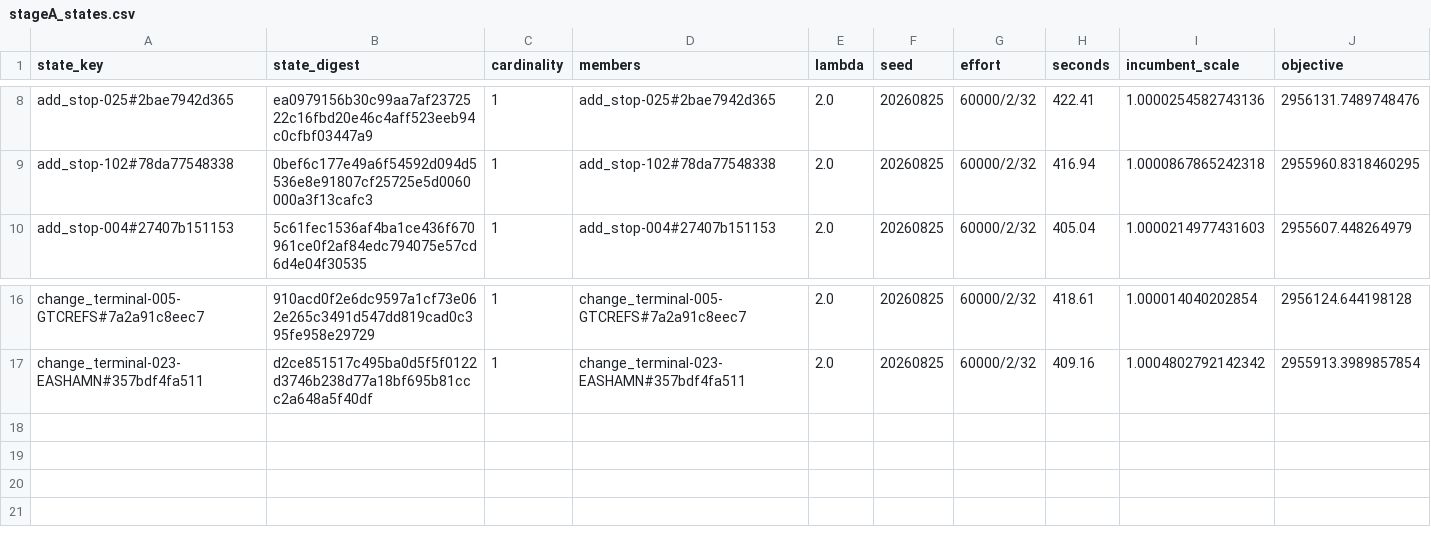
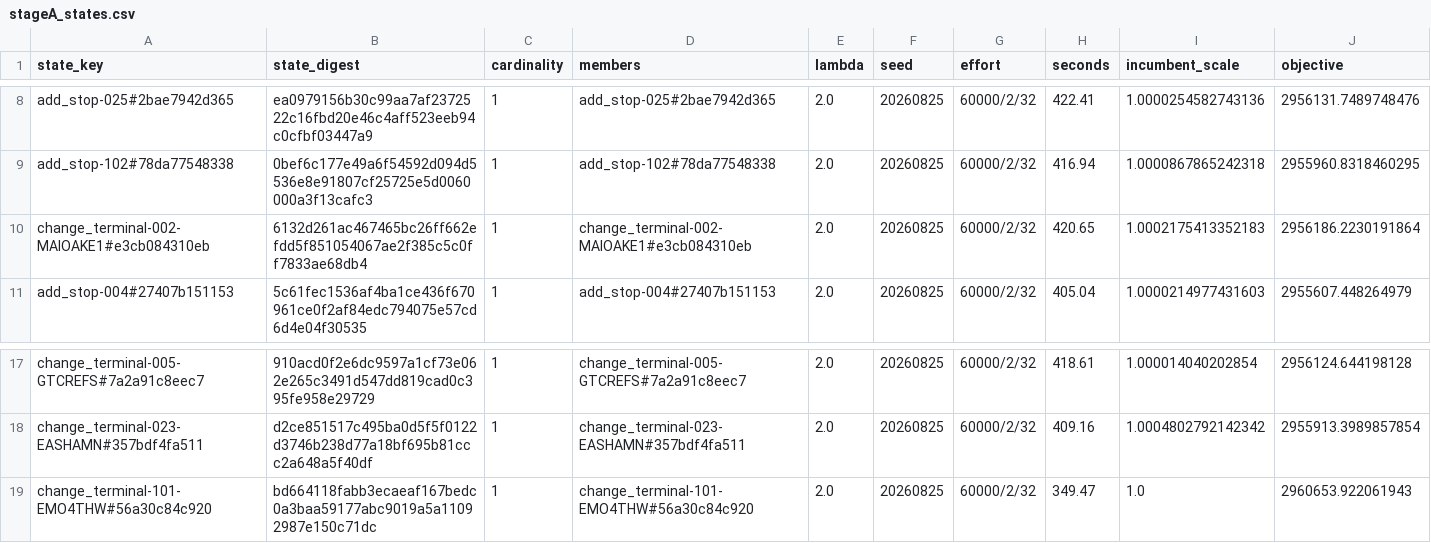
Before and after one commit to ian-gregory94/cota-route-optimization, a CSV file: outputs/exp3/stageA_states.csv, drawn as a sheet; only a part is shown, gaps mark what is left out; rows hold the shown columns only; the diff names each change by its address in the sheet, - before the commit and + after, or states it on an @@ line.

```diff
--- a/outputs/exp3/stageA_states.csv
+++ b/outputs/exp3/stageA_states.csv
+row 10: change_terminal-002-MAIOAKE1#e3cb084310eb | 6132d261ac467465bc26ff662efdd5f851054067ae2f385c5c0ff7833ae68db4 | 1 | change_terminal-002-MAIOAKE1#e3cb084310eb | 2.0 | 20260825 | 60000/2/32 | 420.65 | 1.0002175413352183 | 2956186.2230191864
+row 19: change_terminal-101-EMO4THW#56a30c84c920 | bd664118fabb3ecaeaf167bedc0a3baa59177abc9019a5a11092987e150c71dc | 1 | change_terminal-101-EMO4THW#56a30c84c920 | 2.0 | 20260825 | 60000/2/32 | 349.47 | 1.0 | 2960653.922061943
```
Also changed, not shown: 12 other files.
